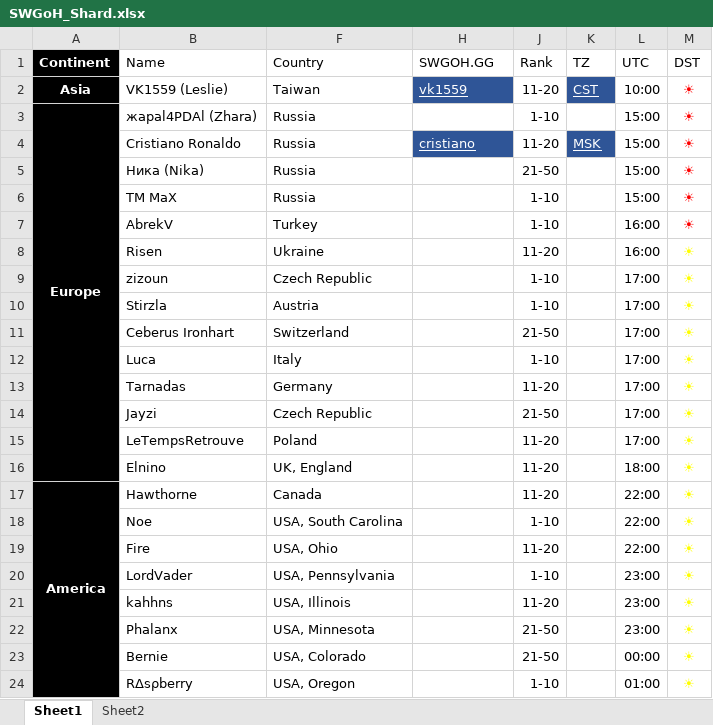
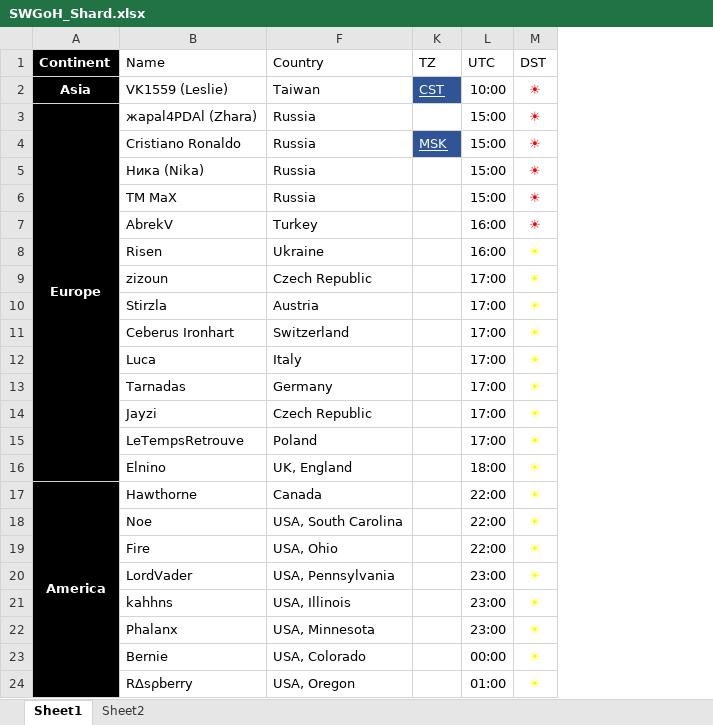
Before and after one commit to Tarnadas/shard-payout, an Excel workbook: SWGoH_Shard.xlsx, sheet Sheet1, drawn as a sheet; only a part is shown; values as stored, in another font and other column widths than the file's, no borders; conditional formats and table styles not drawn; the diff names each change by its address in the sheet, - before the commit and + after, or states it on an @@ line.

Commit message:
Add files via upload

```diff
--- a/SWGoH_Shard.xlsx (sheet Sheet1)
+++ b/SWGoH_Shard.xlsx (sheet Sheet1)
@@ column H (SWGOH.GG) hidden, rows 2-24: vk1559 | zhara | cristiano | nika | tmmax | abrekv | eugene | zizoun | stirzla | ceberus | ioz86 | tarnadas | jayzi | solos100 | elnino_79 | hawthorne33 | noe | fireguy | lordvader | kahhns | phalanx7452 | bernie | raspywalker @@
@@ column J (Rank) hidden, rows 2-24: 11-20 | 1-10 | 11-20 | 21-50 | 1-10 | 1-10 | 11-20 | 1-10 | 1-10 | 21-50 | 1-10 | 11-20 | 21-50 | 11-20 | 11-20 | 11-20 | 1-10 | 11-20 | 1-10 | 11-20 | 21-50 | 21-50 | 1-10 @@
```
Also changed, not shown: hidden cells.
